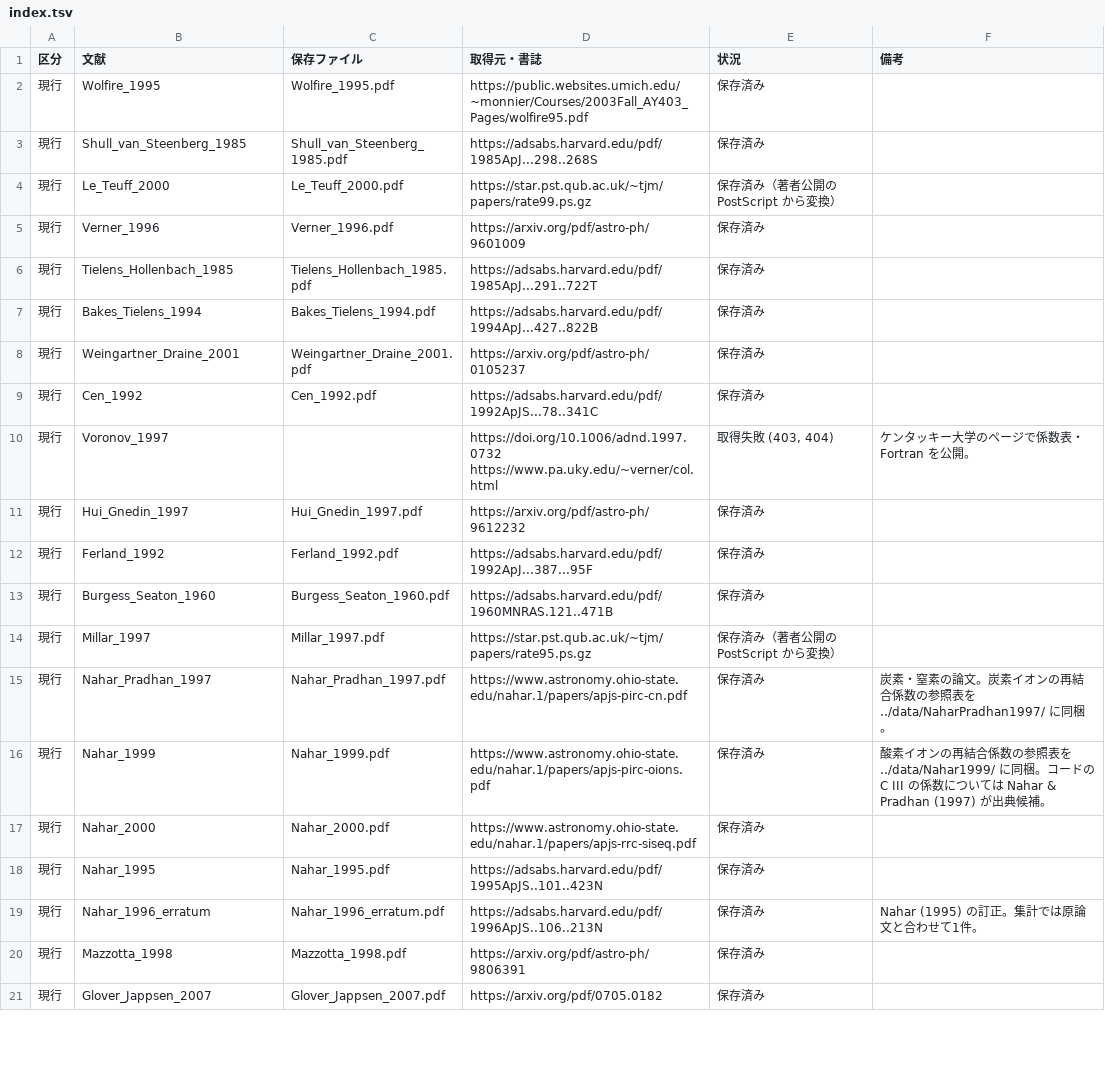
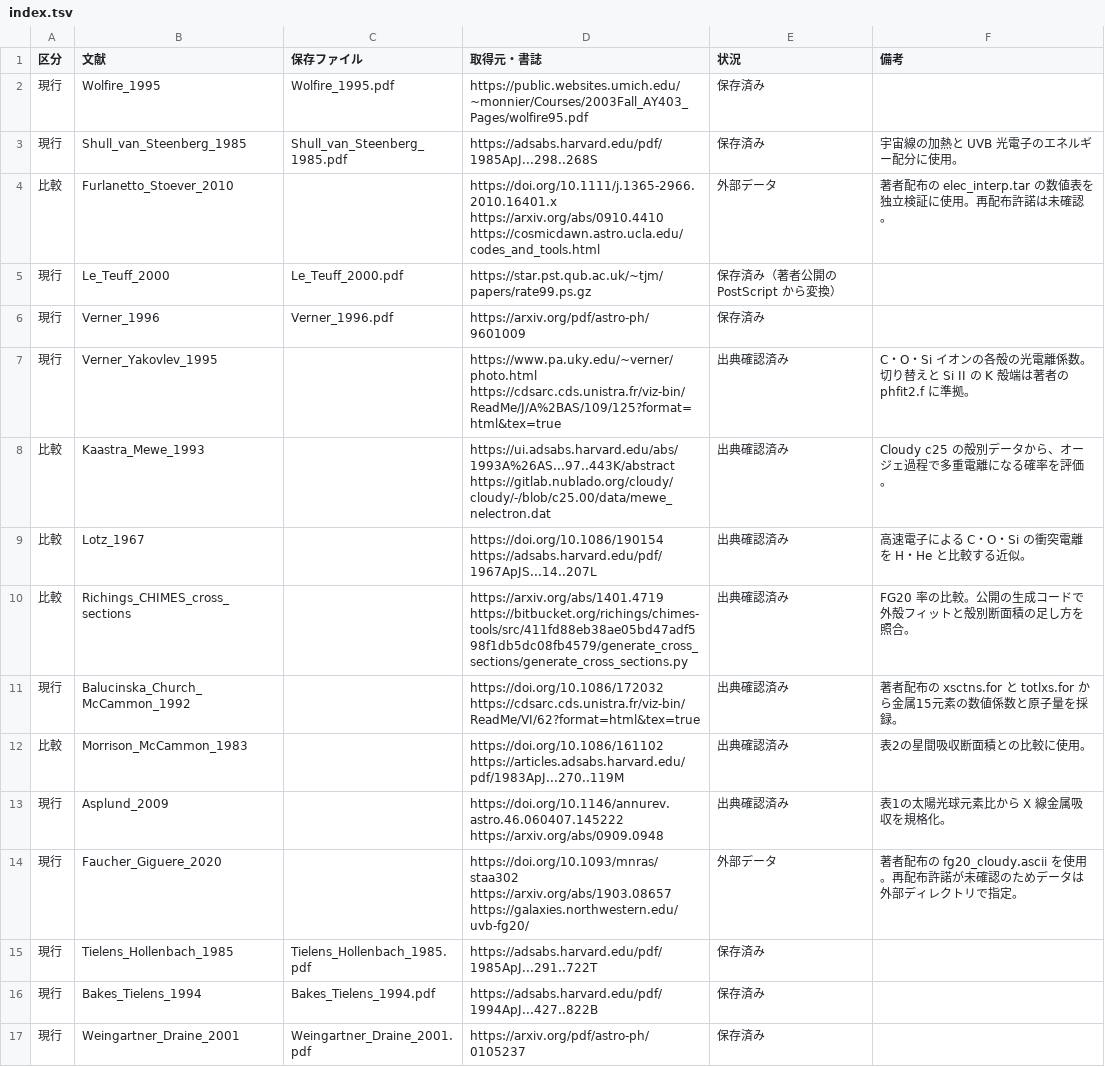
Before and after one commit to babajn/CEQLib, a TSV file: reference/index.tsv, drawn as a sheet; only a part is shown; the shorter side is filled out with more unchanged rows.

```diff
--- a/reference/index.tsv
+++ b/reference/index.tsv
@@ -2,5 +2,14 @@
 現行	Wolfire_1995	Wolfire_1995.pdf	https://public.websites.umich.edu/~monnier/Courses/2003Fall_AY403_Pages/wolfire95.pdf	保存済み	
-現行	Shull_van_Steenberg_1985	Shull_van_Steenberg_1985.pdf	https://adsabs.harvard.edu/pdf/1985ApJ...298..268S	保存済み	
+現行	Shull_van_Steenberg_1985	Shull_van_Steenberg_1985.pdf	https://adsabs.harvard.edu/pdf/1985ApJ...298..268S	保存済み	宇宙線の加熱と UVB 光電子のエネルギー配分に使用。
+比較	Furlanetto_Stoever_2010		https://doi.org/10.1111/j.1365-2966.2010.16401.x https://arxiv.org/abs/0910.4410 https://cosmicdawn.astro.ucla.edu/codes_and_tools.html	外部データ	著者配布の elec_interp.tar の数値表を独立検証に使用。再配布許諾は未確認。
 現行	Le_Teuff_2000	Le_Teuff_2000.pdf	https://star.pst.qub.ac.uk/~tjm/papers/rate99.ps.gz	保存済み（著者公開の PostScript から変換）	
 現行	Verner_1996	Verner_1996.pdf	https://arxiv.org/pdf/astro-ph/9601009	保存済み	
+現行	Verner_Yakovlev_1995		https://www.pa.uky.edu/~verner/photo.html https://cdsarc.cds.unistra.fr/viz-bin/ReadMe/J/A%2BAS/109/125?format=html&tex=true	出典確認済み	C・O・Si イオンの各殻の光電離係数。切り替えと Si II の K 殻端は著者の phfit2.f に準拠。
+比較	Kaastra_Mewe_1993		https://ui.adsabs.harvard.edu/abs/1993A%26AS...97..443K/abstract https://gitlab.nublado.org/cloudy/cloudy/-/blob/c25.00/data/mewe_nelectron.dat	出典確認済み	Cloudy c25 の殻別データから、オージェ過程で多重電離になる確率を評価。
+比較	Lotz_1967		https://doi.org/10.1086/190154 https://adsabs.harvard.edu/pdf/1967ApJS...14..207L	出典確認済み	高速電子による C・O・Si の衝突電離を H・He と比較する近似。
+比較	Richings_CHIMES_cross_sections		https://arxiv.org/abs/1401.4719 https://bitbucket.org/richings/chimes-tools/src/411fd88eb38ae05bd47adf598f1db5dc08fb4579/generate_cross_sections/generate_cross_sections.py	出典確認済み	FG20 率の比較。公開の生成コードで外殻フィットと殻別断面積の足し方を照合。
+現行	Balucinska_Church_McCammon_1992		https://doi.org/10.1086/172032 https://cdsarc.cds.unistra.fr/viz-bin/ReadMe/VI/62?format=html&tex=true	出典確認済み	著者配布の xsctns.for と totlxs.for から金属15元素の数値係数と原子量を採録。
+比較	Morrison_McCammon_1983		https://doi.org/10.1086/161102 https://articles.adsabs.harvard.edu/pdf/1983ApJ...270..119M	出典確認済み	表2の星間吸収断面積との比較に使用。
+現行	Asplund_2009		https://doi.org/10.1146/annurev.astro.46.060407.145222 https://arxiv.org/abs/0909.0948	出典確認済み	表1の太陽光球元素比から X 線金属吸収を規格化。
+現行	Faucher_Giguere_2020		https://doi.org/10.1093/mnras/staa302 https://arxiv.org/abs/1903.08657 https://galaxies.northwestern.edu/uvb-fg20/	外部データ	著者配布の fg20_cloudy.ascii を使用。再配布許諾が未確認のためデータは外部ディレクトリで指定。
 現行	Tielens_Hollenbach_1985	Tielens_Hollenbach_1985.pdf	https://adsabs.harvard.edu/pdf/1985ApJ...291..722T	保存済み	
```
Also changed, not shown: 43 other files.
